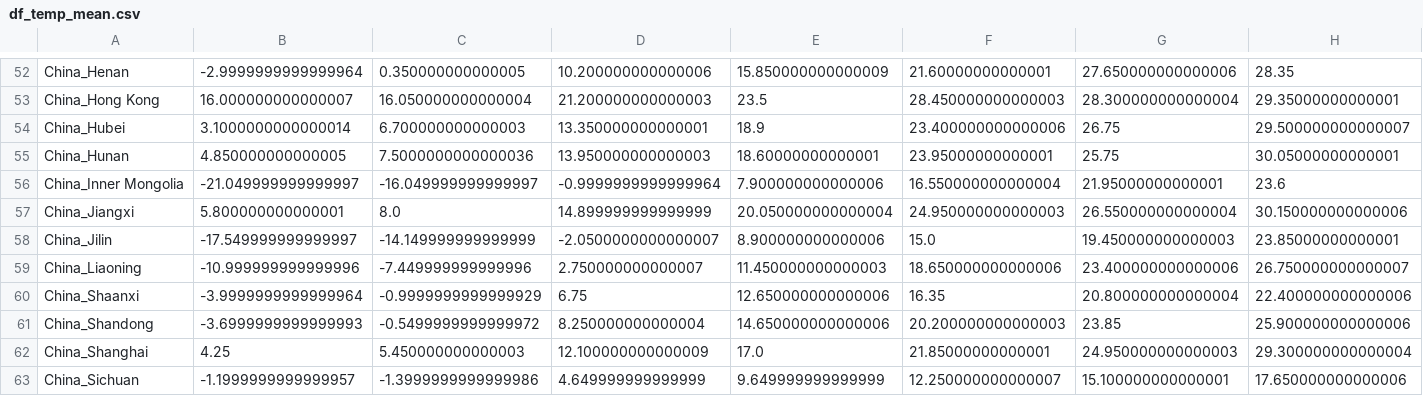
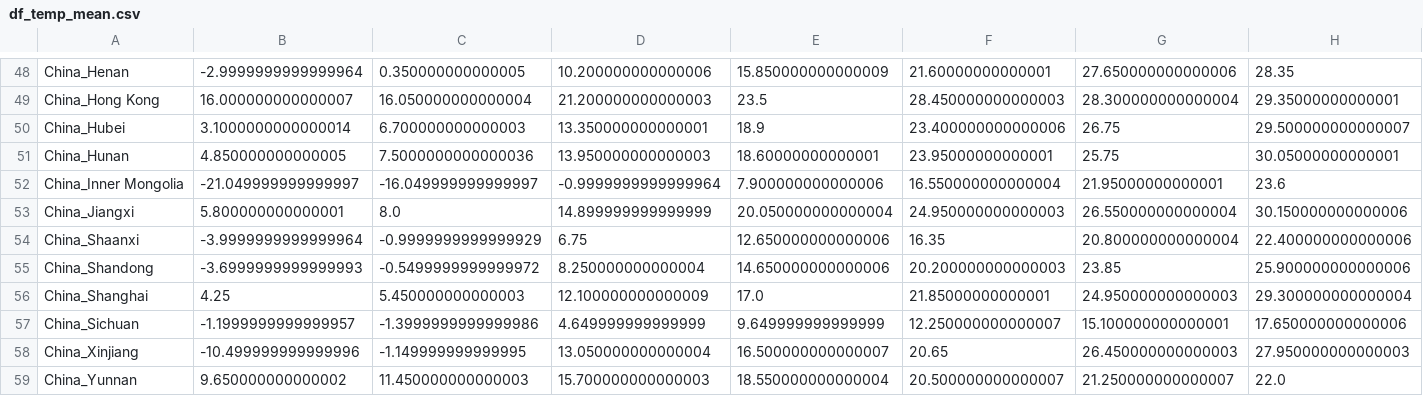
Before and after one commit to arekmula/COVID_climate_impact, a CSV file: data/df_temp_mean.csv, drawn as a sheet; only a part is shown, gaps mark what is left out; the shorter side is filled out with more unchanged rows; rows hold the shown columns only; the diff covers the shown part only; the diff names each change by its address in the sheet, - before the commit and + after, or states it on an @@ line.

```diff
--- a/data/df_temp_mean.csv
+++ b/data/df_temp_mean.csv
-row 58: China_Jilin | -17.549999999999997 | -14.149999999999999 | -2.0500000000000007 | 8.900000000000006 | 15.0 | 19.450000000000003 | 23.85000000000001
-row 59: China_Liaoning | -10.999999999999996 | -7.449999999999996 | 2.750000000000007 | 11.450000000000003 | 18.650000000000006 | 23.400000000000006 | 26.750000000000007
```
Also changed, not shown: 12 removed rows elsewhere in this file, 1 other file.
